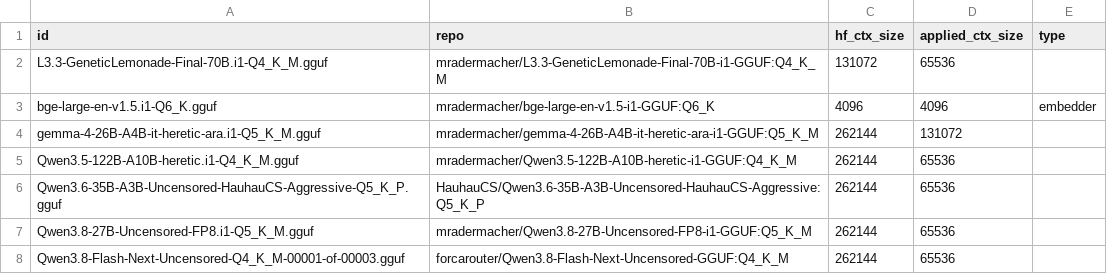
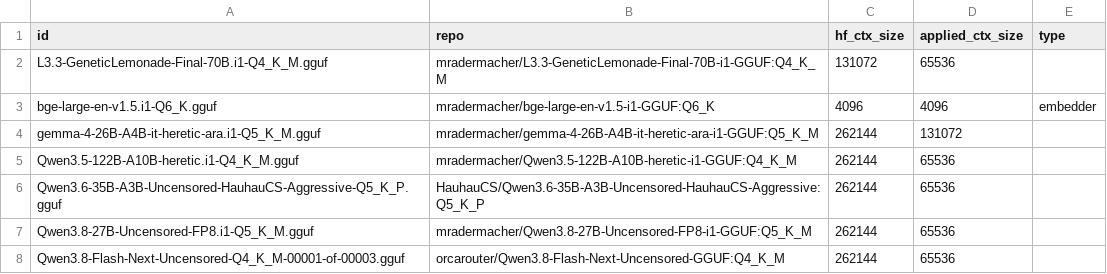
Before and after one commit to tiredlazyfoxy/llama-swap-to-run, a CSV file: models.csv, drawn as a sheet.

Commit message:
fix: correct typo in model path for Qwen3.8-Flash-Next-Uncensored in models.csv

```diff
--- a/models.csv
+++ b/models.csv
@@ -7,2 +7,2 @@ Qwen3.6-35B-A3B-Uncensored-HauhauCS-Aggressive-Q5_K_P.gguf,HauhauCS/Qwen3.6-35B-
 Qwen3.8-27B-Uncensored-FP8.i1-Q5_K_M.gguf,mradermacher/Qwen3.8-27B-Uncensored-FP8-i1-GGUF:Q5_K_M,262144,65536
-Qwen3.8-Flash-Next-Uncensored-Q4_K_M-00001-of-00003.gguf,forcarouter/Qwen3.8-Flash-Next-Uncensored-GGUF:Q4_K_M,262144,65536
+Qwen3.8-Flash-Next-Uncensored-Q4_K_M-00001-of-00003.gguf,orcarouter/Qwen3.8-Flash-Next-Uncensored-GGUF:Q4_K_M,262144,65536
```
